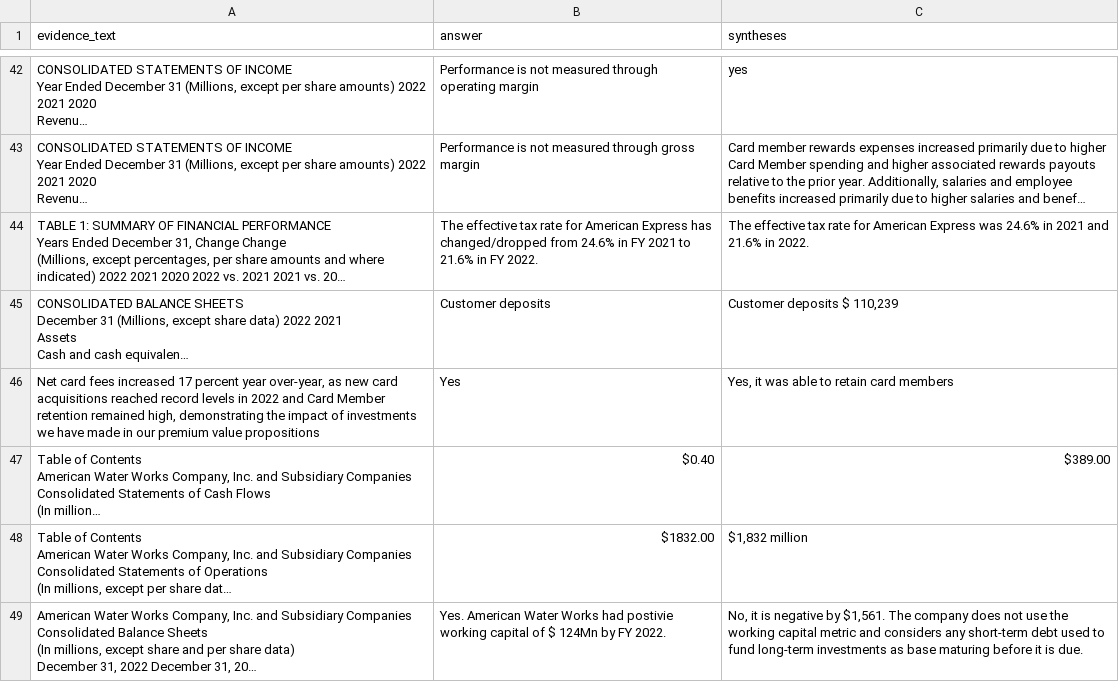
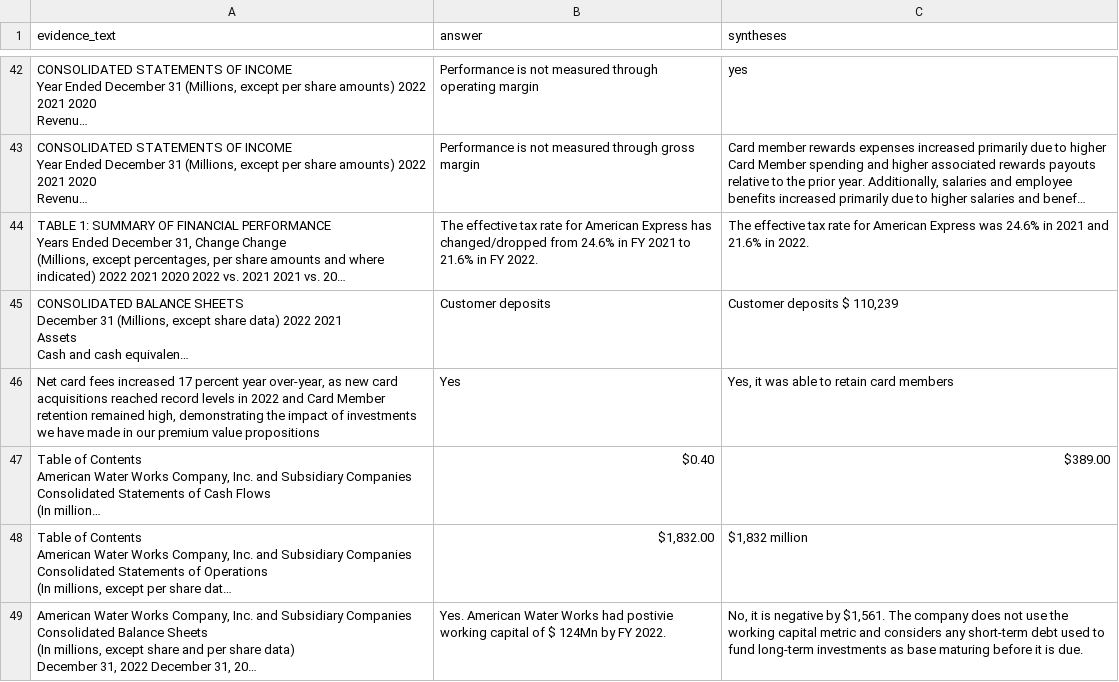
Before and after one commit to iiWhiteii/Q-A, a CSV file: GPT_3.5_Turbo/Evaluation/Evaluation_CSV/syntheses_df20.csv (was GPT_3.5_Turbo/Evaluation/syntheses_df20.csv), drawn as a sheet; only a part is shown, gaps mark what is left out; long unchanged cells end in …; the diff covers the shown part only; the diff names each change by its address in the sheet, - before the commit and + after, or states it on an @@ line.

```diff
--- a/GPT_3.5_Turbo/Evaluation/syntheses_df20.csv
+++ b/GPT_3.5_Turbo/Evaluation/Evaluation_CSV/syntheses_df20.csv
-B48 (answer): $1832.00
+B48 (answer): $1,832.00
```
Also changed, not shown: 49 edited cells elsewhere in this file, GPT_3.5_Turbo/Evaluation/syntheses_df50.csv, 3 other files.
